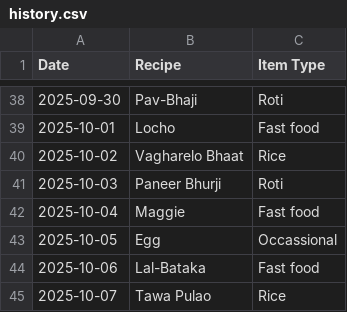
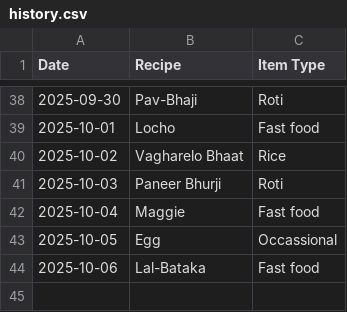
Before and after one commit to raj54669/meal-planner, a CSV file: history.csv, drawn as a sheet; only a part is shown, gaps mark what is left out.

Commit message:
Delete today 2025-10-07

```diff
--- a/history.csv
+++ b/history.csv
@@ -44,2 +44 @@ Date,Recipe,Item Type
 2025-10-06,Lal-Bataka,Fast food
-2025-10-07,Tawa Pulao,Rice
```
